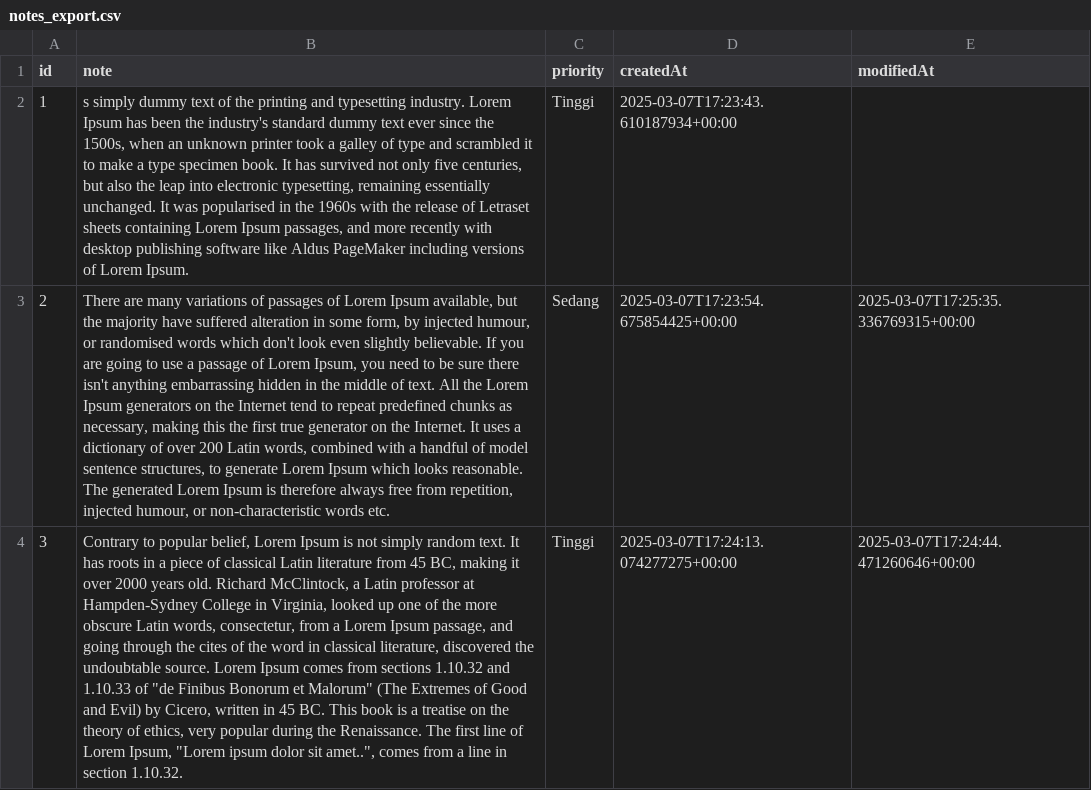
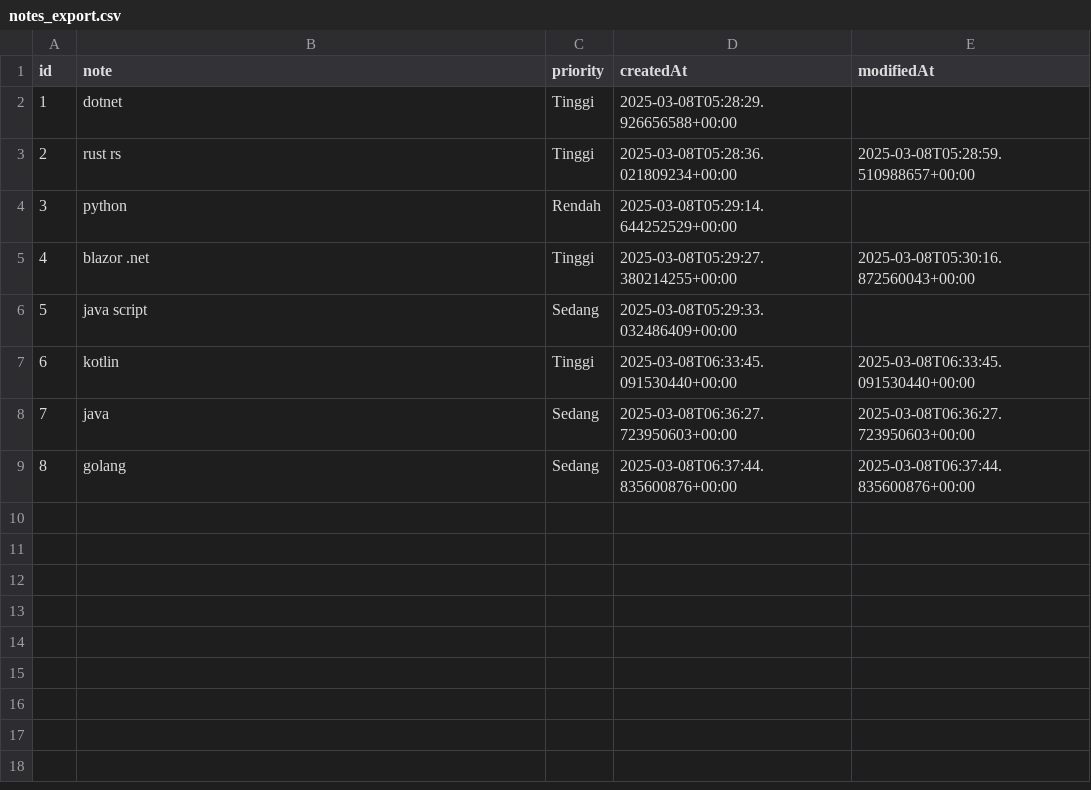
Before and after one commit to therealsatria/notes-with-rust, a CSV file: notes_export.csv, drawn as a sheet; the diff names each change by its address in the sheet, - before the commit and + after, or states it on an @@ line.

```diff
--- a/notes_export.csv
+++ b/notes_export.csv
-B2 (note): s simply dummy text of the printing and typesetting industry. Lorem Ipsum has been the industry's standard dummy text ever since the 1500s, when an unknown printer took a galley of type and scrambled it to make a type specimen book. It has survived not only five centuries, but also the leap into electronic typesetting, remaining essentially unchanged. It was popularised in the 1960s with the release of Letraset sheets containing Lorem Ipsum passages, and more recently with desktop publishing software like Aldus PageMaker including versions of Lorem Ipsum.
+B2 (note): dotnet
-D2 (createdAt): 2025-03-07T17:23:43.610187934+00:00
+D2 (createdAt): 2025-03-08T05:28:29.926656588+00:00
-B3 (note): There are many variations of passages of Lorem Ipsum available, but the majority have suffered alteration in some form, by injected humour, or randomised words which don't look even slightly believable. If you are going to use a passage of Lorem Ipsum, you need to be sure there isn't anything embarrassing hidden in the middle of text. All the Lorem Ipsum generators on the Internet tend to repeat predefined chunks as necessary, making this the first true generator on the Internet. It uses a dictionary of over 200 Latin words, combined with a handful of model sentence structures, to generate Lorem Ipsum which looks reasonable. The generated Lorem Ipsum is therefore always free from repetition, injected humour, or non-characteristic words etc.
+B3 (note): rust rs
-C3 (priority): Sedang
+C3 (priority): Tinggi
-D3 (createdAt): 2025-03-07T17:23:54.675854425+00:00
+D3 (createdAt): 2025-03-08T05:28:36.021809234+00:00
-E3 (modifiedAt): 2025-03-07T17:25:35.336769315+00:00
+E3 (modifiedAt): 2025-03-08T05:28:59.510988657+00:00
-B4 (note): Contrary to popular belief, Lorem Ipsum is not simply random text. It has roots in a piece of classical Latin literature from 45 BC, making it over 2000 years old. Richard McClintock, a Latin professor at Hampden-Sydney College in Virginia, looked up one of the more obscure Latin words, consectetur, from a Lorem Ipsum passage, and going through the cites of the word in classical literature, discovered the undoubtable source. Lorem Ipsum comes from sections 1.10.32 and 1.10.33 of "de Finibus Bonorum et Malorum" (The Extremes of Good and Evil) by Cicero, written in 45 BC. This book is a treatise on the theory of ethics, very popular during the Renaissance. The first line of Lorem Ipsum, "Lorem ipsum dolor sit amet..", comes from a line in section 1.10.32.
+B4 (note): python
-C4 (priority): Tinggi
+C4 (priority): Rendah
-D4 (createdAt): 2025-03-07T17:24:13.074277275+00:00
+D4 (createdAt): 2025-03-08T05:29:14.644252529+00:00
-E4 (modifiedAt): 2025-03-07T17:24:44.471260646+00:00
+E4 (modifiedAt): (empty)
+row 5: 4 | blazor .net | Tinggi | 2025-03-08T05:29:27.380214255+00:00 | 2025-03-08T05:30:16.872560043+00:00
+row 6: 5 | java script | Sedang | 2025-03-08T05:29:33.032486409+00:00
+row 7: 6 | kotlin | Tinggi | 2025-03-08T06:33:45.091530440+00:00 | 2025-03-08T06:33:45.091530440+00:00
+row 8: 7 | java | Sedang | 2025-03-08T06:36:27.723950603+00:00 | 2025-03-08T06:36:27.723950603+00:00
+row 9: 8 | golang | Sedang | 2025-03-08T06:37:44.835600876+00:00 | 2025-03-08T06:37:44.835600876+00:00
```
Also changed, not shown: 7 other files.
